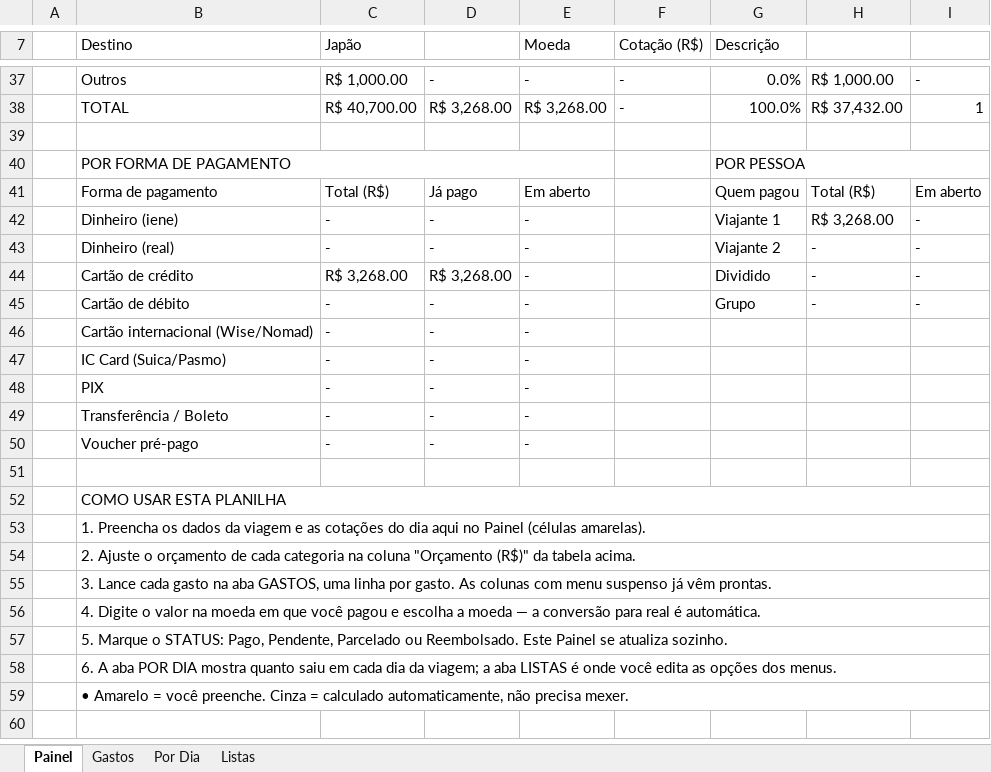
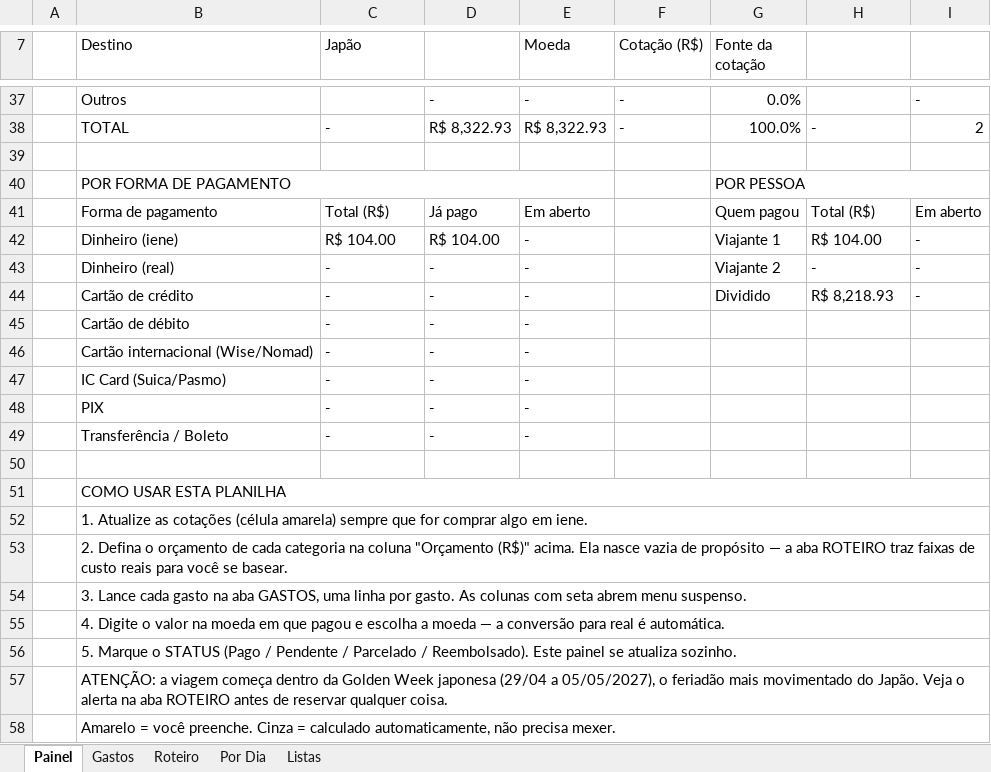
Before and after one commit to resferreira9-ai/bolao_copa, an Excel workbook: Controle_de_Gastos_Japao.xlsx, sheet Painel, drawn as a sheet; only a part is shown, gaps mark what is left out; values as stored, in another font and other column widths than the file's, no cell formats; conditional formats not drawn; removed rows and columns are numbered as before the commit, all else as after; the diff covers the shown part only; the diff names each change by its address in the sheet, - before the commit and + after, or states it on an @@ line.

```diff
--- a/Controle_de_Gastos_Japao.xlsx (sheet Painel)
+++ b/Controle_de_Gastos_Japao.xlsx (sheet Painel)
+sheet tab: Roteiro
-G7: Descrição
+G7: Fonte da cotação
-C37 (Japão): R$ 1,000.00
+C37 (Japão): (empty)
-H37: R$ 1,000.00
+H37: (empty)
-C38 (Japão): R$ 40,700.00
+C38 (Japão): -
-D38: R$ 3,268.00
+D38: R$ 8,322.93
-E38 (Moeda): R$ 3,268.00
+E38 (Moeda): R$ 8,322.93
-H38: R$ 37,432.00
+H38: -
-I38: 1
+I38: 2
-C42 (Japão): -
+C42 (Japão): R$ 104.00
-D42: -
+D42: R$ 104.00
-H42: R$ 3,268.00
+H42: R$ 104.00
-C44 (Japão): R$ 3,268.00
+C44 (Japão): -
-D44: R$ 3,268.00
+D44: -
-H44: -
+H44: R$ 8,218.93
-G45 (Fonte da cotação): Grupo
+G45 (Fonte da cotação): (empty)
-H45: -
+H45: (empty)
-I45: -
+I45: (empty)
-row 50:  | Voucher pré-pago | - | - | -
-B52 (Destino): 1. Preencha os dados da viagem e as cotações do dia aqui no Painel (células amarelas).
+B52 (Destino): 1. Atualize as cotações (célula amarela) sempre que for comprar algo em iene.
-B53 (Destino): 2. Ajuste o orçamento de cada categoria na coluna "Orçamento (R$)" da tabela acima.
+B53 (Destino): 2. Defina o orçamento de cada categoria na coluna "Orçamento (R$)" acima. Ela nasce vazia de propósito — a aba ROTEIRO traz faixas de custo reais para você se basear.
-B54 (Destino): …colunas com menu suspenso já vêm prontas.
+B54 (Destino): …colunas com seta abrem menu suspenso.
-B55 (Destino): …em que você pagou e…
+B55 (Destino): …em que pagou e…
-B56 (Destino): …Marque o STATUS: Pago, Pendente, Parcelado ou Reembolsado. Este Painel se atualiza…
+B56 (Destino): …Marque o STATUS (Pago / Pendente / Parcelado / Reembolsado). Este painel se atualiza…
-B57 (Destino): 6. A aba POR DIA mostra quanto saiu em cada dia da viagem; a aba LISTAS é onde você edita as opções dos menus.
+B57 (Destino): ATENÇÃO: a viagem começa dentro da Golden Week japonesa (29/04 a 05/05/2027), o feriadão mais movimentado do Japão. Veja o alerta na aba ROTEIRO antes de reservar qualquer coisa.
-B58 (Destino): • Amarelo =…
+B58 (Destino): Amarelo =…
```
Also changed, not shown: 3 added rows, 3 removed rows, 53 edited cells and merged cells elsewhere in this sheet, sheet Por Dia, sheet Listas, sheet Gastos, cell formats, formulas that keep their value, 1 other file.
